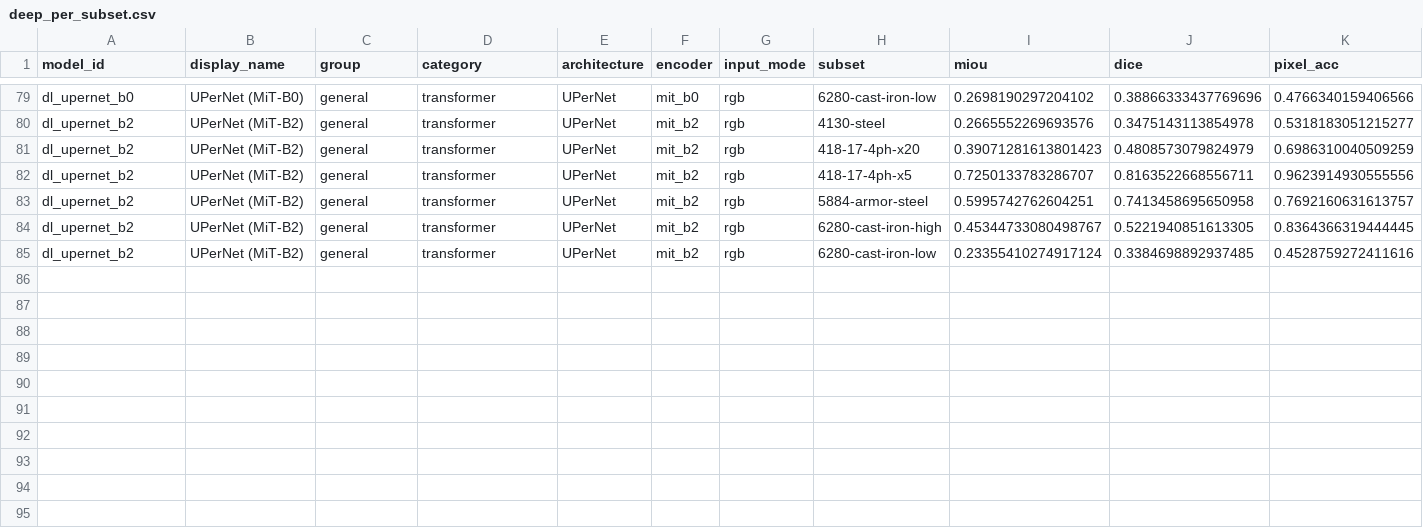
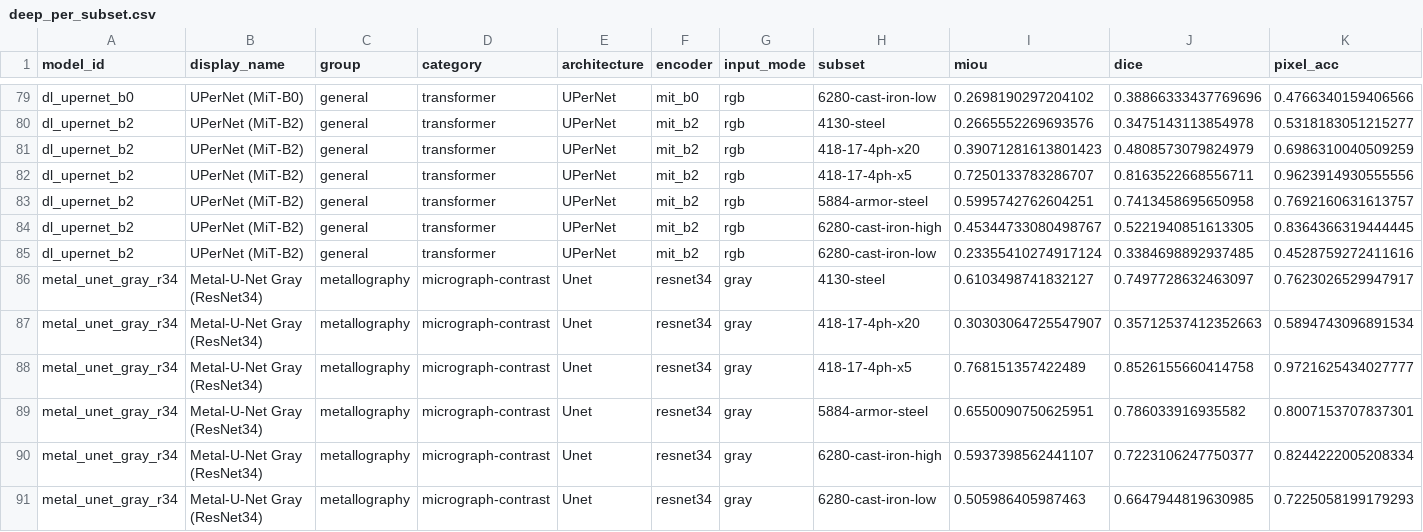
Before and after one commit to scientific-computing-user/amam-benchmark-site, a CSV file: repro/results/deep_survey/deep_per_subset.csv, drawn as a sheet; only a part is shown, gaps mark what is left out; the diff names each change by its address in the sheet, - before the commit and + after, or states it on an @@ line.

Commit message:
repro(nosplit): run deep metal_unet_gray_r34 on 128 pairs

```diff
--- a/repro/results/deep_survey/deep_per_subset.csv
+++ b/repro/results/deep_survey/deep_per_subset.csv
+row 86: metal_unet_gray_r34 | Metal-U-Net Gray (ResNet34) | metallography | micrograph-contrast | Unet | resnet34 | gray | 4130-steel | 0.6103498741832127 | 0.7497728632463097 | 0.7623026529947917
+row 87: metal_unet_gray_r34 | Metal-U-Net Gray (ResNet34) | metallography | micrograph-contrast | Unet | resnet34 | gray | 418-17-4ph-x20 | 0.30303064725547907 | 0.35712537412352663 | 0.5894743096891534
+row 88: metal_unet_gray_r34 | Metal-U-Net Gray (ResNet34) | metallography | micrograph-contrast | Unet | resnet34 | gray | 418-17-4ph-x5 | 0.768151357422489 | 0.8526155660414758 | 0.9721625434027777
+row 89: metal_unet_gray_r34 | Metal-U-Net Gray (ResNet34) | metallography | micrograph-contrast | Unet | resnet34 | gray | 5884-armor-steel | 0.6550090750625951 | 0.786033916935582 | 0.8007153707837301
+row 90: metal_unet_gray_r34 | Metal-U-Net Gray (ResNet34) | metallography | micrograph-contrast | Unet | resnet34 | gray | 6280-cast-iron-high | 0.5937398562441107 | 0.7223106247750377 | 0.8244222005208334
+row 91: metal_unet_gray_r34 | Metal-U-Net Gray (ResNet34) | metallography | micrograph-contrast | Unet | resnet34 | gray | 6280-cast-iron-low | 0.505986405987463 | 0.6647944819630985 | 0.7225058199179293
```
Also changed, not shown: repro/results/deep_survey/deep_macro_over_subsets.csv, 5 other files.
